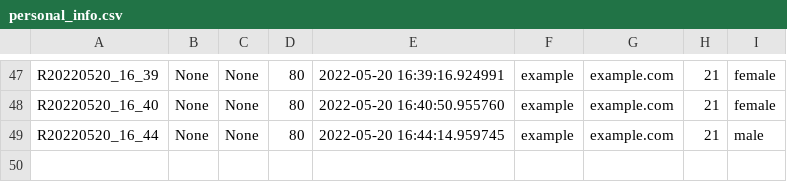
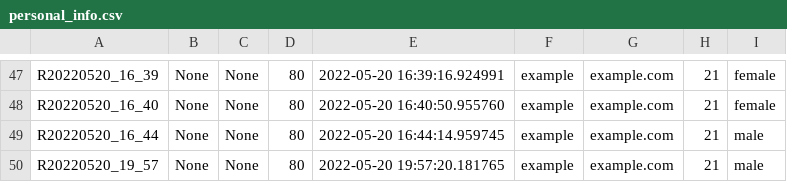
Before and after one commit to sakuraimai/Kaken_Apology_R, a CSV file: results/personal_info.csv, drawn as a sheet; only a part is shown, gaps mark what is left out.

```diff
--- a/results/personal_info.csv
+++ b/results/personal_info.csv
@@ -49 +49,2 @@ R20220520_16_40,None,None,80,2022-05-20 16:40:50.955760,example,example.com,21,f
 R20220520_16_44,None,None,80,2022-05-20 16:44:14.959745,example,example.com,21,male
+R20220520_19_57,None,None,80,2022-05-20 19:57:20.181765,example,example.com,21,male
```
Also changed, not shown: 2 other files.
